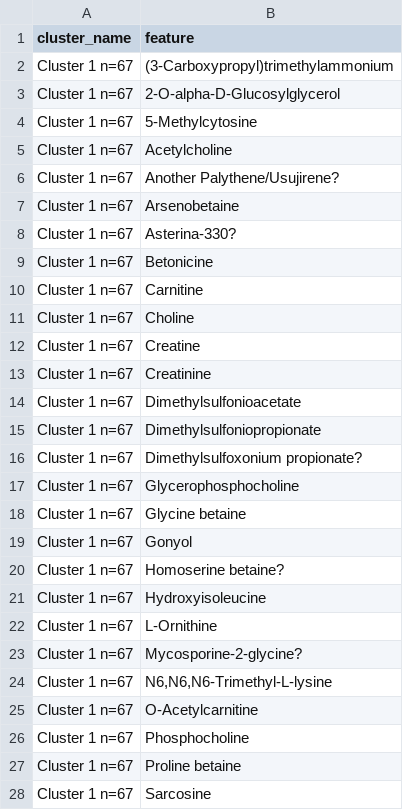
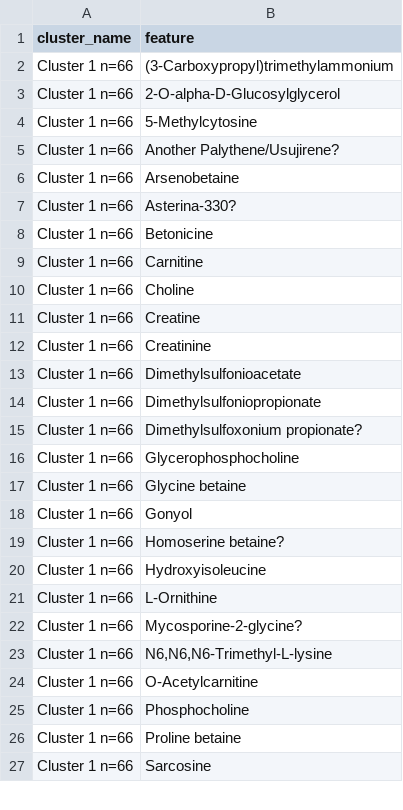
Before and after one commit to wkumler/PARAGON, a CSV file: untargeted/cluster_assignments.csv, drawn as a sheet; only a part is shown; the diff covers the shown part only.

```diff
--- a/untargeted/cluster_assignments.csv
+++ b/untargeted/cluster_assignments.csv
@@ -1,28 +1,27 @@
 cluster_name,feature
-Cluster 1 n=67,(3-Carboxypropyl)trimethylammonium
-Cluster 1 n=67,2-O-alpha-D-Glucosylglycerol
-Cluster 1 n=67,5-Methylcytosine
-Cluster 1 n=67,Acetylcholine
-Cluster 1 n=67,Another Palythene/Usujirene?
-Cluster 1 n=67,Arsenobetaine
-Cluster 1 n=67,Asterina-330?
-Cluster 1 n=67,Betonicine
-Cluster 1 n=67,Carnitine
-Cluster 1 n=67,Choline
-Cluster 1 n=67,Creatine
-Cluster 1 n=67,Creatinine
-Cluster 1 n=67,Dimethylsulfonioacetate
-Cluster 1 n=67,Dimethylsulfoniopropionate
-Cluster 1 n=67,Dimethylsulfoxonium propionate?
-Cluster 1 n=67,Glycerophosphocholine
-Cluster 1 n=67,Glycine betaine
-Cluster 1 n=67,Gonyol
-Cluster 1 n=67,Homoserine betaine?
-Cluster 1 n=67,Hydroxyisoleucine
-Cluster 1 n=67,L-Ornithine
-Cluster 1 n=67,Mycosporine-2-glycine?
-Cluster 1 n=67,"N6,N6,N6-Trimethyl-L-lysine"
-Cluster 1 n=67,O-Acetylcarnitine
-Cluster 1 n=67,Phosphocholine
-Cluster 1 n=67,Proline betaine
-Cluster 1 n=67,Sarcosine
+Cluster 1 n=66,(3-Carboxypropyl)trimethylammonium
+Cluster 1 n=66,2-O-alpha-D-Glucosylglycerol
+Cluster 1 n=66,5-Methylcytosine
+Cluster 1 n=66,Another Palythene/Usujirene?
+Cluster 1 n=66,Arsenobetaine
+Cluster 1 n=66,Asterina-330?
+Cluster 1 n=66,Betonicine
+Cluster 1 n=66,Carnitine
+Cluster 1 n=66,Choline
+Cluster 1 n=66,Creatine
+Cluster 1 n=66,Creatinine
+Cluster 1 n=66,Dimethylsulfonioacetate
+Cluster 1 n=66,Dimethylsulfoniopropionate
+Cluster 1 n=66,Dimethylsulfoxonium propionate?
+Cluster 1 n=66,Glycerophosphocholine
+Cluster 1 n=66,Glycine betaine
+Cluster 1 n=66,Gonyol
+Cluster 1 n=66,Homoserine betaine?
+Cluster 1 n=66,Hydroxyisoleucine
+Cluster 1 n=66,L-Ornithine
+Cluster 1 n=66,Mycosporine-2-glycine?
+Cluster 1 n=66,"N6,N6,N6-Trimethyl-L-lysine"
+Cluster 1 n=66,O-Acetylcarnitine
+Cluster 1 n=66,Phosphocholine
+Cluster 1 n=66,Proline betaine
+Cluster 1 n=66,Sarcosine
```
Also changed, not shown: 17 added rows, 21 removed rows and 24 edited cells elsewhere in this file, 10 other files.
